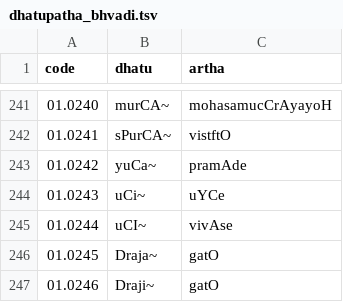
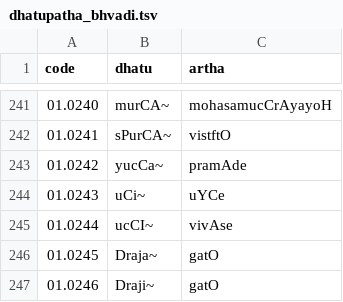
Before and after one commit to krishdesai7/panini, a TSV file: src/panini/data/dhatupatha_bhvadi.tsv, drawn as a sheet; only a part is shown, gaps mark what is left out.

```diff
--- a/src/panini/data/dhatupatha_bhvadi.tsv
+++ b/src/panini/data/dhatupatha_bhvadi.tsv
@@ -242,5 +242,5 @@ code	dhatu	artha
 01.0241	sPurCA~	vistftO
-01.0242	yuCa~	pramAde
+01.0242	yucCa~	pramAde
 01.0243	uCi~	uYCe
-01.0244	uCI~	vivAse
+01.0244	ucCI~	vivAse
 01.0245	Draja~	gatO
```
Also changed, not shown: 6 other files.
